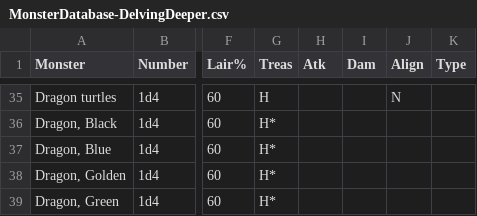
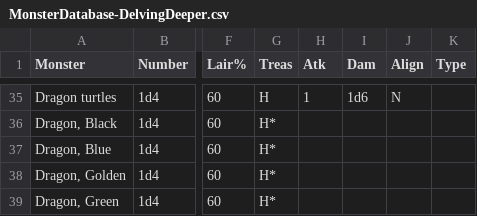
Before and after one commit to karsalfrink/Arena, a CSV file: MonsterDatabase-DelvingDeeper.csv, drawn as a sheet; only a part is shown, gaps mark what is left out; the diff covers the shown part only; the diff names each change by its address in the sheet, - before the commit and + after, or states it on an @@ line.

```diff
--- a/MonsterDatabase-DelvingDeeper.csv
+++ b/MonsterDatabase-DelvingDeeper.csv
-H35 (Atk): (empty)
+H35 (Atk): 1
-I35 (Dam): (empty)
+I35 (Dam): 1d6
```
Also changed, not shown: 54 edited cells elsewhere in this file.
